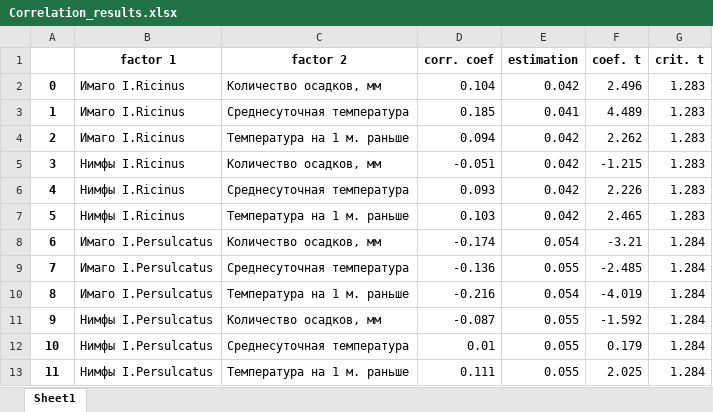
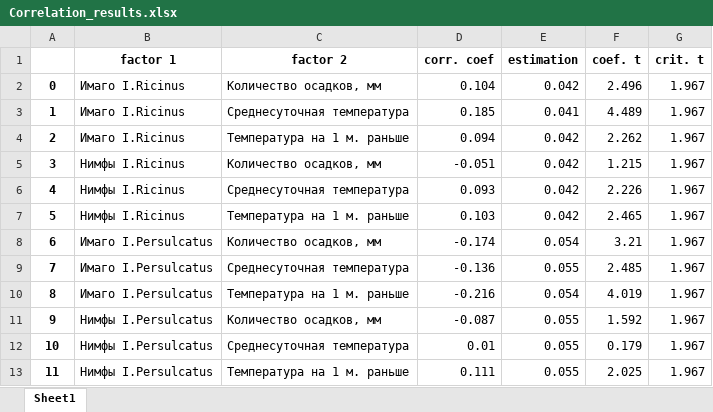
Before and after one commit to LizaZaytseva/diploma_thesis, an Excel workbook: Results/Correlation_results.xlsx, sheet Sheet1, drawn as a sheet; values as stored, in another font and other column widths than the file's, no borders; the diff names each change by its address in the sheet, - before the commit and + after, or states it on an @@ line.

```diff
--- a/Results/Correlation_results.xlsx (sheet Sheet1)
+++ b/Results/Correlation_results.xlsx (sheet Sheet1)
-G2:G7 (crit. t): 1.283
+G2:G7 (crit. t): 1.967
-F5 (coef. t): -1.215
+F5 (coef. t): 1.215
-F8 (coef. t): -3.21
+F8 (coef. t): 3.21
-G8:G13 (crit. t): 1.284
+G8:G13 (crit. t): 1.967
-F9 (coef. t): -2.485
+F9 (coef. t): 2.485
-F10 (coef. t): -4.019
+F10 (coef. t): 4.019
-F11 (coef. t): -1.592
+F11 (coef. t): 1.592
```
Also changed, not shown: Results/Descr_statistics/I.Persulcatus.xlsx, Results/Descr_statistics/I.Ricinus.xlsx, 14 other files.
